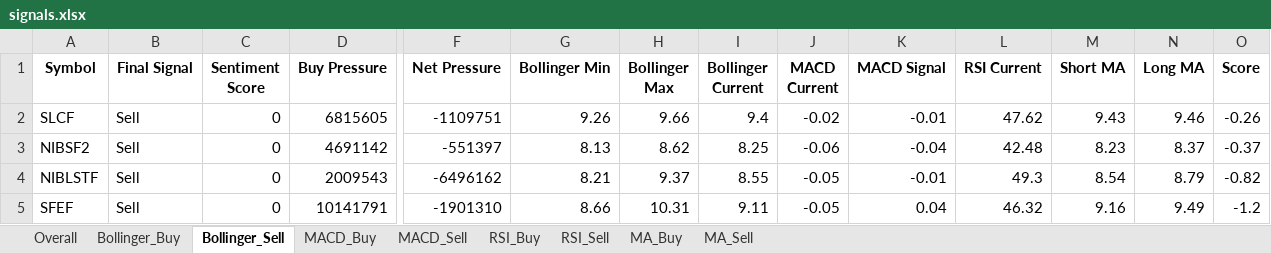
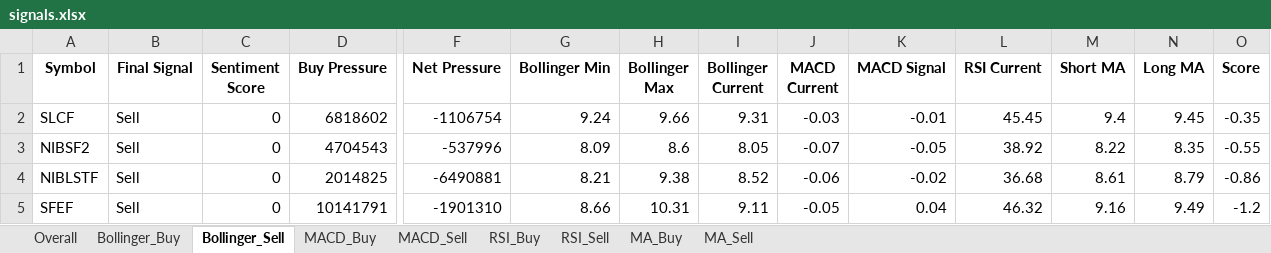
Before and after one commit to subediparas5/nepse-signaling, an Excel workbook: signals.xlsx, sheet Bollinger_Sell, drawn as a sheet; only a part is shown, gaps mark what is left out; values as stored, in another font and other column widths than the file's, no borders; the diff covers the shown part only; the diff names each change by its address in the sheet, - before the commit and + after, or states it on an @@ line.

```diff
--- a/signals.xlsx (sheet Bollinger_Sell)
+++ b/signals.xlsx (sheet Bollinger_Sell)
-D2 (Buy Pressure): 6815605
+D2 (Buy Pressure): 6818602
-F2 (Net Pressure): -1109751
+F2 (Net Pressure): -1106754
-G2 (Bollinger Min): 9.26
+G2 (Bollinger Min): 9.24
-I2 (Bollinger Current): 9.4
+I2 (Bollinger Current): 9.31
-J2 (MACD Current): -0.02
+J2 (MACD Current): -0.03
-L2 (RSI Current): 47.62
+L2 (RSI Current): 45.45
-M2 (Short MA): 9.43
+M2 (Short MA): 9.4
-N2 (Long MA): 9.46
+N2 (Long MA): 9.45
-O2 (Score): -0.26
+O2 (Score): -0.35
-D3 (Buy Pressure): 4691142
+D3 (Buy Pressure): 4704543
-F3 (Net Pressure): -551397
+F3 (Net Pressure): -537996
-G3 (Bollinger Min): 8.13
+G3 (Bollinger Min): 8.09
-H3 (Bollinger Max): 8.62
+H3 (Bollinger Max): 8.6
-I3 (Bollinger Current): 8.25
+I3 (Bollinger Current): 8.05
-J3 (MACD Current): -0.06
+J3 (MACD Current): -0.07
-K3 (MACD Signal): -0.04
+K3 (MACD Signal): -0.05
-L3 (RSI Current): 42.48
+L3 (RSI Current): 38.92
-M3 (Short MA): 8.23
+M3 (Short MA): 8.22
-N3 (Long MA): 8.37
+N3 (Long MA): 8.35
-O3 (Score): -0.37
+O3 (Score): -0.55
-D4 (Buy Pressure): 2009543
+D4 (Buy Pressure): 2014825
-F4 (Net Pressure): -6496162
+F4 (Net Pressure): -6490881
-H4 (Bollinger Max): 9.37
+H4 (Bollinger Max): 9.38
-I4 (Bollinger Current): 8.55
+I4 (Bollinger Current): 8.52
-J4 (MACD Current): -0.05
+J4 (MACD Current): -0.06
-K4 (MACD Signal): -0.01
+K4 (MACD Signal): -0.02
-L4 (RSI Current): 49.3
+L4 (RSI Current): 36.68
-M4 (Short MA): 8.54
+M4 (Short MA): 8.61
-O4 (Score): -0.82
+O4 (Score): -0.86
```
Also changed, not shown: 29 added rows, 29 removed rows and 162 edited cells elsewhere in this sheet, sheet Overall, sheet RSI_Buy, sheet MACD_Buy, sheet MA_Buy, sheet Bollinger_Buy, sheet RSI_Sell, 2 more sheets.
